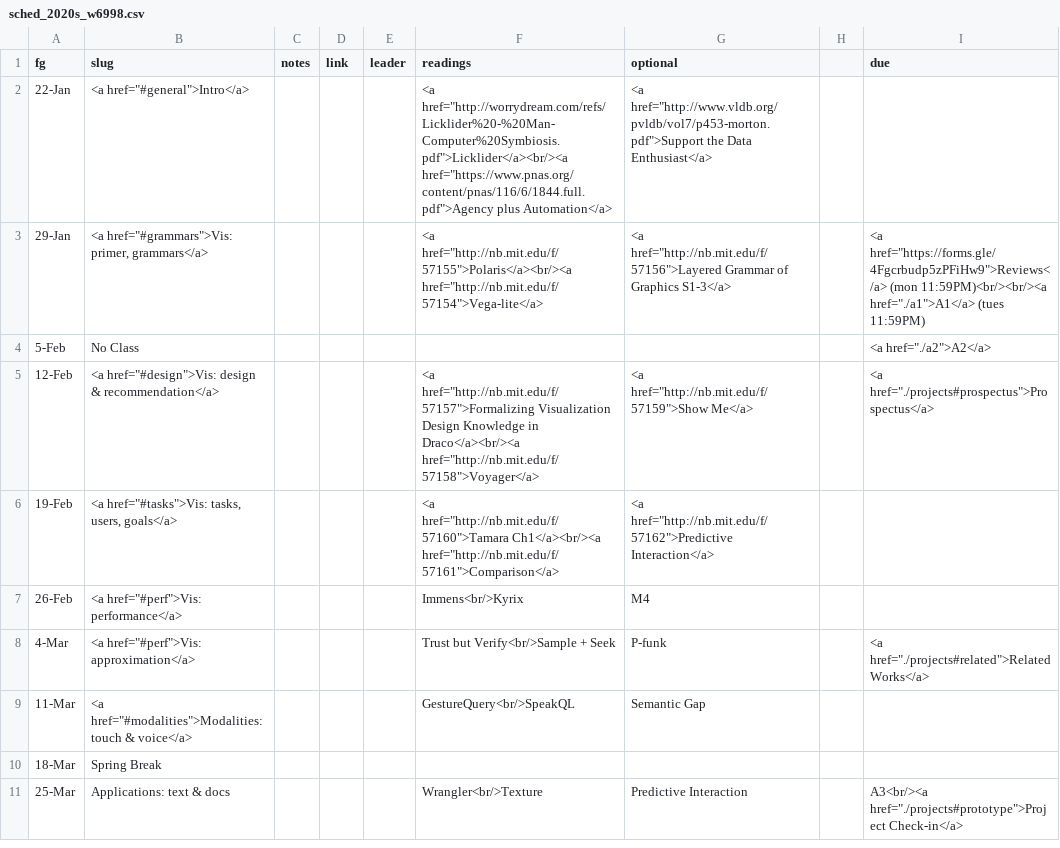
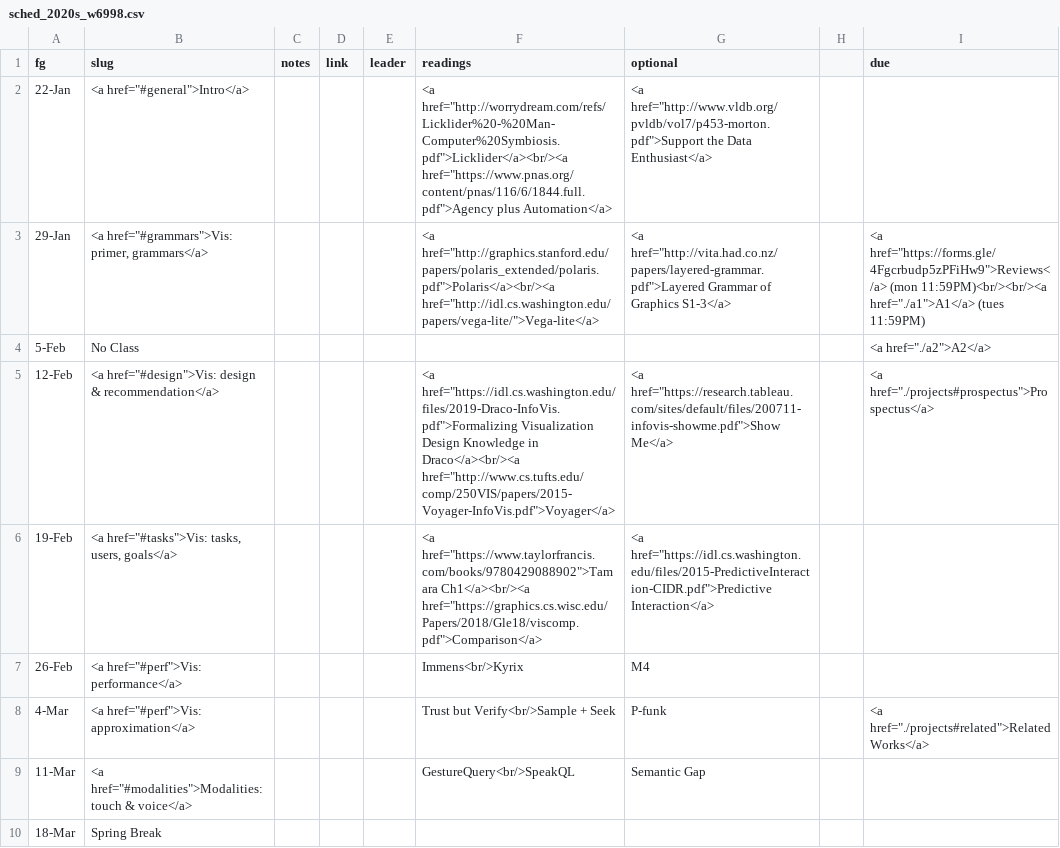
Before and after one commit to columbiaviz/columbiaviz.github.io, a CSV file: _data/sched_2020s_w6998.csv, drawn as a sheet; only a part is shown; the shorter side is filled out with more unchanged rows.

Commit message:
Update sched_2020s_w6998.csv

```diff
--- a/_data/sched_2020s_w6998.csv
+++ b/_data/sched_2020s_w6998.csv
@@ -2,6 +2,6 @@ fg,slug,notes,link,leader,readings,optional,,due
 22-Jan,"<a href=""#general"">Intro</a>",,,,"<a href=""http://worrydream.com/refs/Licklider%20-%20Man-Computer%20Symbiosis.pdf"">Licklider</a><br/><a href=""https://www.pnas.org/content/pnas/116/6/1844.full.pdf"">Agency plus Automation</a>","<a href=""http://www.vldb.org/pvldb/vol7/p453-morton.pdf"">Support the Data Enthusiast</a>",,
-29-Jan,"<a href=""#grammars"">Vis: primer, grammars</a>",,,,"<a href=""http://nb.mit.edu/f/57155"">Polaris</a><br/><a href=""http://nb.mit.edu/f/57154"">Vega-lite</a>","<a href=""http://nb.mit.edu/f/57156"">Layered Grammar of Graphics S1-3</a>",,"<a href=""https://forms.gle/4Fgcrbudp5zPFiHw9"">Reviews</a> (mon 11:59PM)<br/><br/><a href=""./a1"">A1</a> (tues 11:59PM)"
+29-Jan,"<a href=""#grammars"">Vis: primer, grammars</a>",,,,"<a href=""http://graphics.stanford.edu/papers/polaris_extended/polaris.pdf"">Polaris</a><br/><a href=""http://idl.cs.washington.edu/papers/vega-lite/"">Vega-lite</a>","<a href=""http://vita.had.co.nz/papers/layered-grammar.pdf"">Layered Grammar of Graphics S1-3</a>",,"<a href=""https://forms.gle/4Fgcrbudp5zPFiHw9"">Reviews</a> (mon 11:59PM)<br/><br/><a href=""./a1"">A1</a> (tues 11:59PM)"
 5-Feb,No Class,,,,,,,"<a href=""./a2"">A2</a>"
-12-Feb,"<a href=""#design"">Vis: design & recommendation</a>",,,,"<a href=""http://nb.mit.edu/f/57157"">Formalizing Visualization Design Knowledge in Draco</a><br/><a href=""http://nb.mit.edu/f/57158"">Voyager</a>","<a href=""http://nb.mit.edu/f/57159"">Show Me</a>",,"<a href=""./projects#prospectus"">Prospectus</a>"
-19-Feb,"<a href=""#tasks"">Vis: tasks, users, goals</a>",,,,"<a href=""http://nb.mit.edu/f/57160"">Tamara Ch1</a><br/><a href=""http://nb.mit.edu/f/57161"">Comparison</a>","<a href=""http://nb.mit.edu/f/57162"">Predictive Interaction</a>",,
+12-Feb,"<a href=""#design"">Vis: design & recommendation</a>",,,,"<a href=""https://idl.cs.washington.edu/files/2019-Draco-InfoVis.pdf"">Formalizing Visualization Design Knowledge in Draco</a><br/><a href=""http://www.cs.tufts.edu/comp/250VIS/papers/2015-Voyager-InfoVis.pdf"">Voyager</a>","<a href=""https://research.tableau.com/sites/default/files/200711-infovis-showme.pdf"">Show Me</a>",,"<a href=""./projects#prospectus"">Prospectus</a>"
+19-Feb,"<a href=""#tasks"">Vis: tasks, users, goals</a>",,,,"<a href=""https://www.taylorfrancis.com/books/9780429088902"">Tamara Ch1</a><br/><a href=""https://graphics.cs.wisc.edu/Papers/2018/Gle18/viscomp.pdf"">Comparison</a>","<a href=""https://idl.cs.washington.edu/files/2015-PredictiveInteraction-CIDR.pdf"">Predictive Interaction</a>",,
 26-Feb,"<a href=""#perf"">Vis: performance</a>",,,,Immens<br/>Kyrix,M4,,
```
